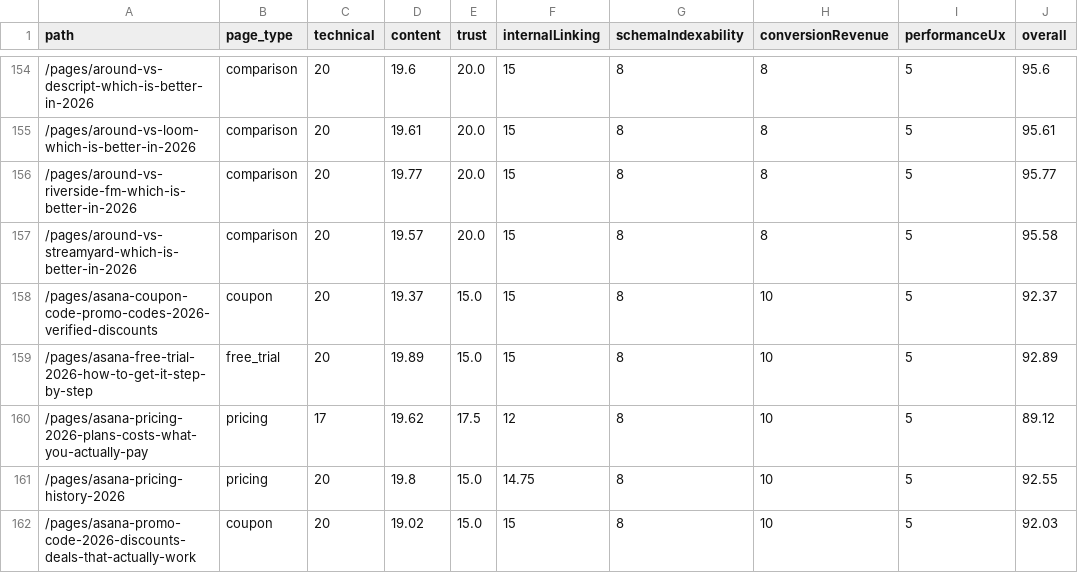
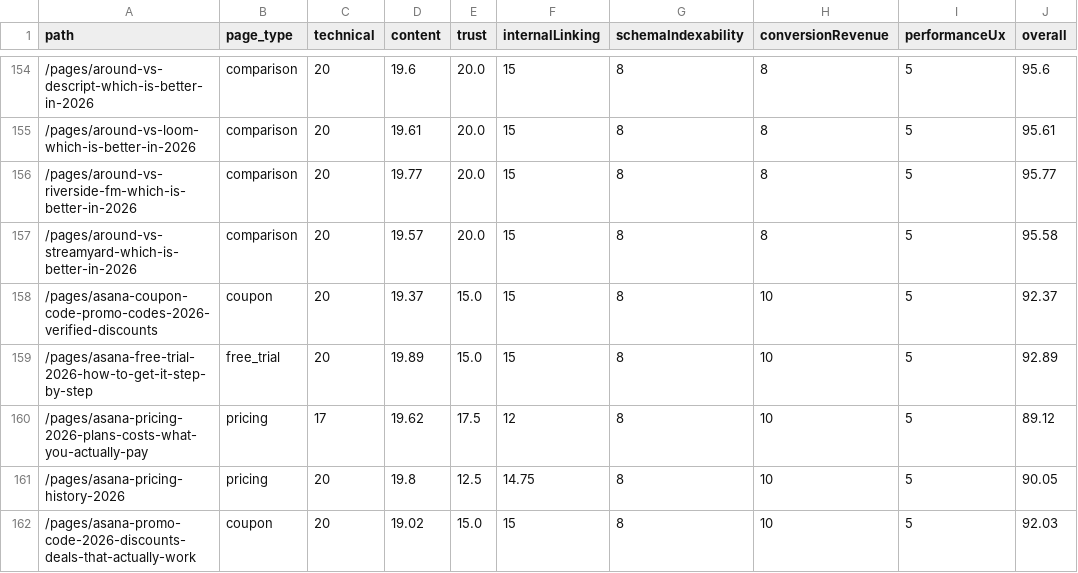
Before and after one commit to SoggyKitchen/intent-engine, a CSV file: seo/reports/page-quality-scores.csv, drawn as a sheet; only a part is shown, gaps mark what is left out; the diff covers the shown part only.

```diff
--- a/seo/reports/page-quality-scores.csv
+++ b/seo/reports/page-quality-scores.csv
@@ -160,3 +160,3 @@ path,page_type,technical,content,trust,internalLinking,schemaIndexability,conver
 /pages/asana-pricing-2026-plans-costs-what-you-actually-pay,pricing,17,19.62,17.5,12,8,10,5,89.12
-/pages/asana-pricing-history-2026,pricing,20,19.8,15.0,14.75,8,10,5,92.55
+/pages/asana-pricing-history-2026,pricing,20,19.8,12.5,14.75,8,10,5,90.05
 /pages/asana-promo-code-2026-discounts-deals-that-actually-work,coupon,20,19.02,15.0,15,8,10,5,92.03
```
Also changed, not shown: 185 edited cells elsewhere in this file, 16 other files.
